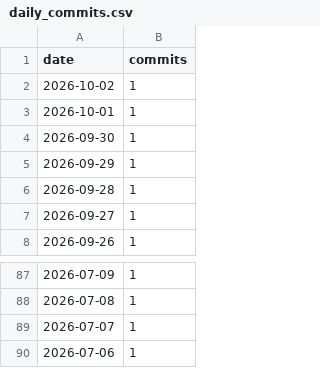
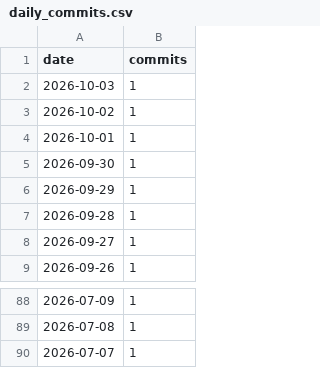
Before and after one commit to AVD138/arbuz, a CSV file: metrics/daily_commits.csv, drawn as a sheet; only a part is shown, gaps mark what is left out; removed rows and columns are numbered as before the commit, all else as after; the diff names each change by its address in the sheet, - before the commit and + after, or states it on an @@ line.

```diff
--- a/metrics/daily_commits.csv
+++ b/metrics/daily_commits.csv
+row 2: 2026-10-03 | 1
-row 90: 2026-07-06 | 1
```
Also changed, not shown: 2 other files.
